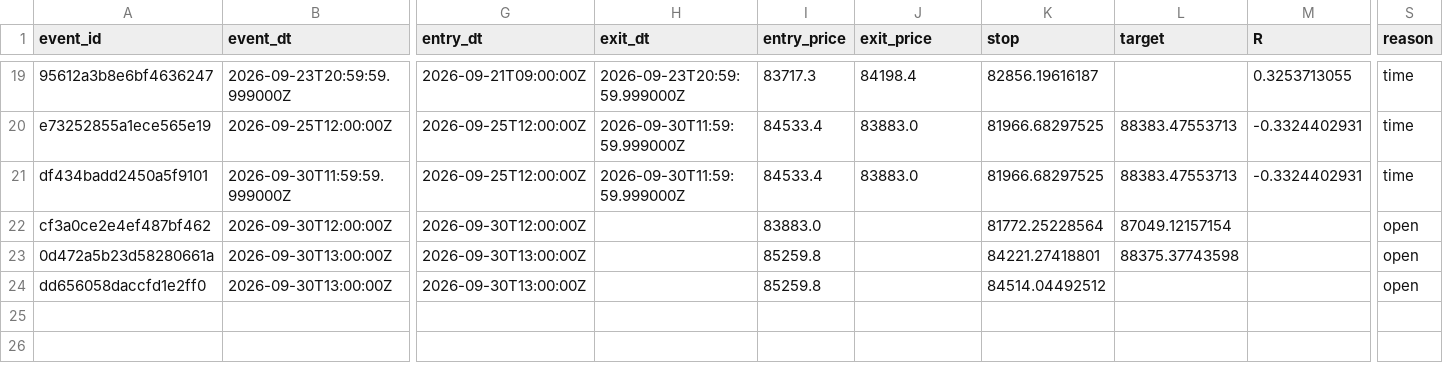
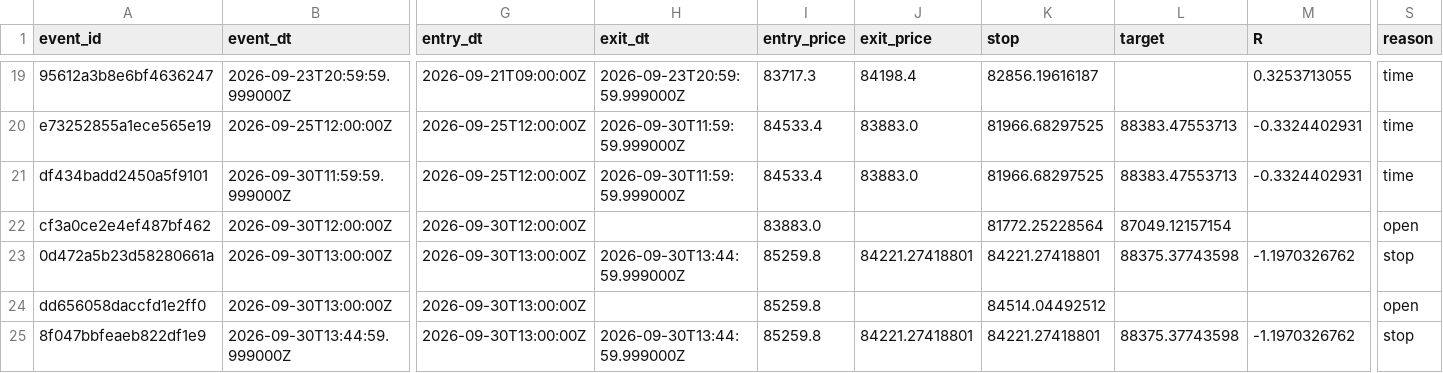
Before and after one commit to alexgf004-maker/BTC-Strategy-Monitor, a CSV file: runtime/forward_events.csv, drawn as a sheet; only a part is shown, gaps mark what is left out; rows hold the shown columns only; the diff names each change by its address in the sheet, - before the commit and + after, or states it on an @@ line.

```diff
--- a/runtime/forward_events.csv
+++ b/runtime/forward_events.csv
-H23 (exit_dt): (empty)
+H23 (exit_dt): 2026-09-30T13:44:59.999000Z
-J23 (exit_price): (empty)
+J23 (exit_price): 84221.27418801
-M23 (R): (empty)
+M23 (R): -1.1970326762
-S23 (reason): open
+S23 (reason): stop
+row 25: 8f047bbfeaeb822df1e9 | 2026-09-30T13:44:59.999000Z | 2026-09-30T13:00:00Z | 2026-09-30T13:44:59.999000Z | 85259.8 | 84221.27418801 | 84221.27418801 | 88375.37743598 | -1.1970326762 | stop
```
Also changed, not shown: 2 other files.
